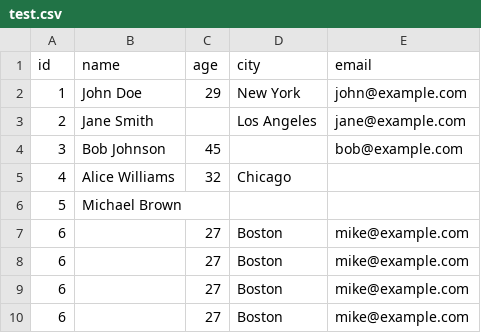
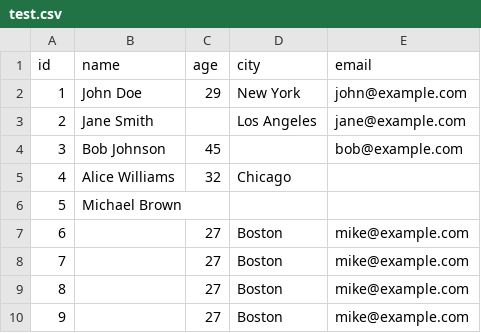
Before and after one commit to KshitijBharambe/Data-Hygiene-Toolkit, a CSV file: test.csv, drawn as a sheet.

```diff
--- a/test.csv
+++ b/test.csv
@@ -7,4 +7,4 @@ id,name,age,city,email
 6,,27,Boston,mike@example.com
-6,,27,Boston,mike@example.com
-6,,27,Boston,mike@example.com
-6,,27,Boston,mike@example.com
+7,,27,Boston,mike@example.com
+8,,27,Boston,mike@example.com
+9,,27,Boston,mike@example.com
```
Also changed, not shown: 28 other files.
